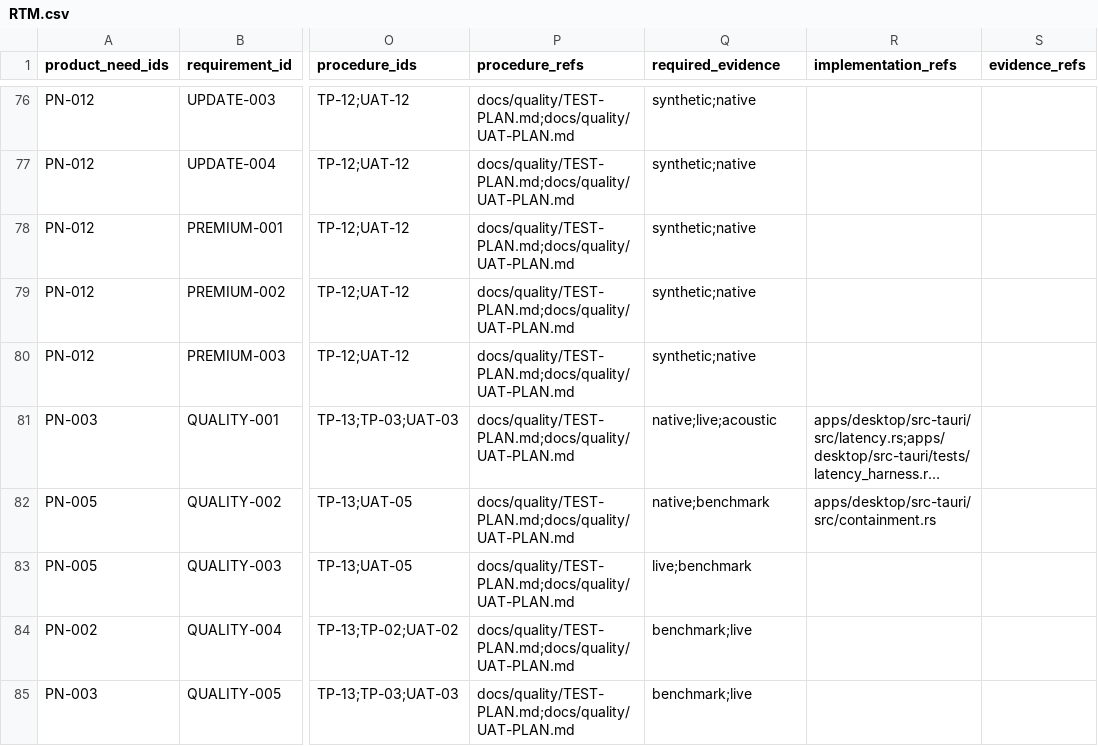
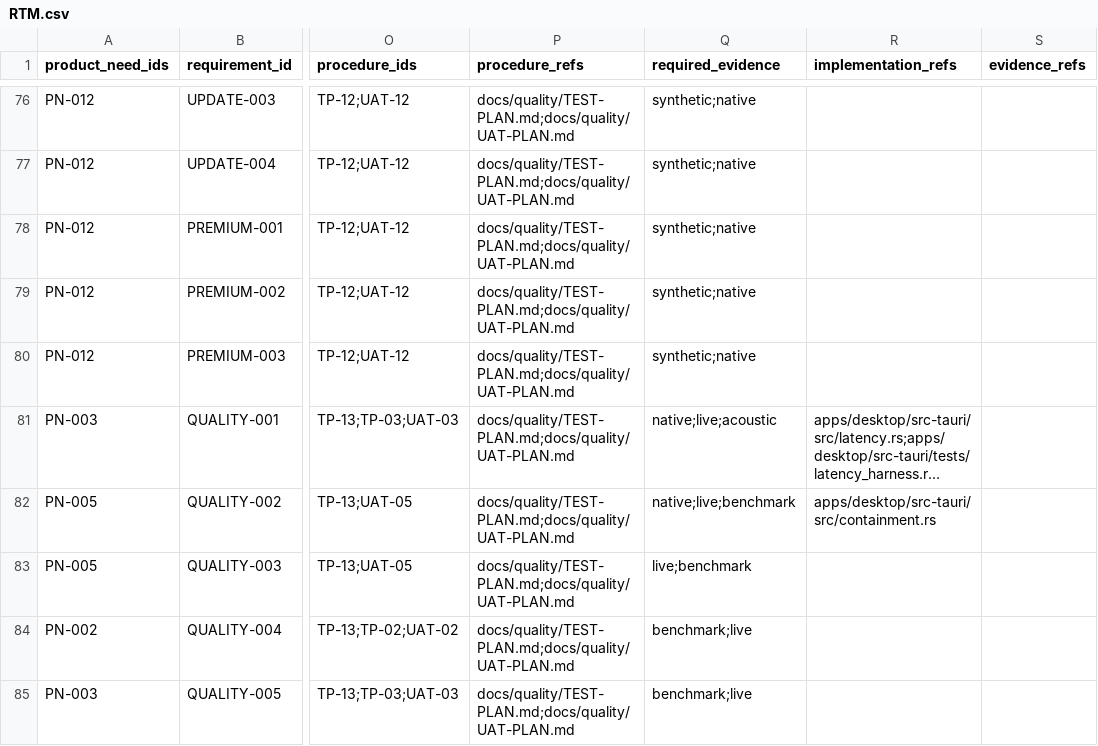
Before and after one commit to Freshair129/kohbor, a CSV file: docs/requirements/RTM.csv, drawn as a sheet; only a part is shown, gaps mark what is left out; long unchanged cells end in …; the diff names each change by its address in the sheet, - before the commit and + after, or states it on an @@ line.

```diff
--- a/docs/requirements/RTM.csv
+++ b/docs/requirements/RTM.csv
-Q82 (required_evidence): native;benchmark
+Q82 (required_evidence): native;live;benchmark
```
Also changed, not shown: 33 other files.
